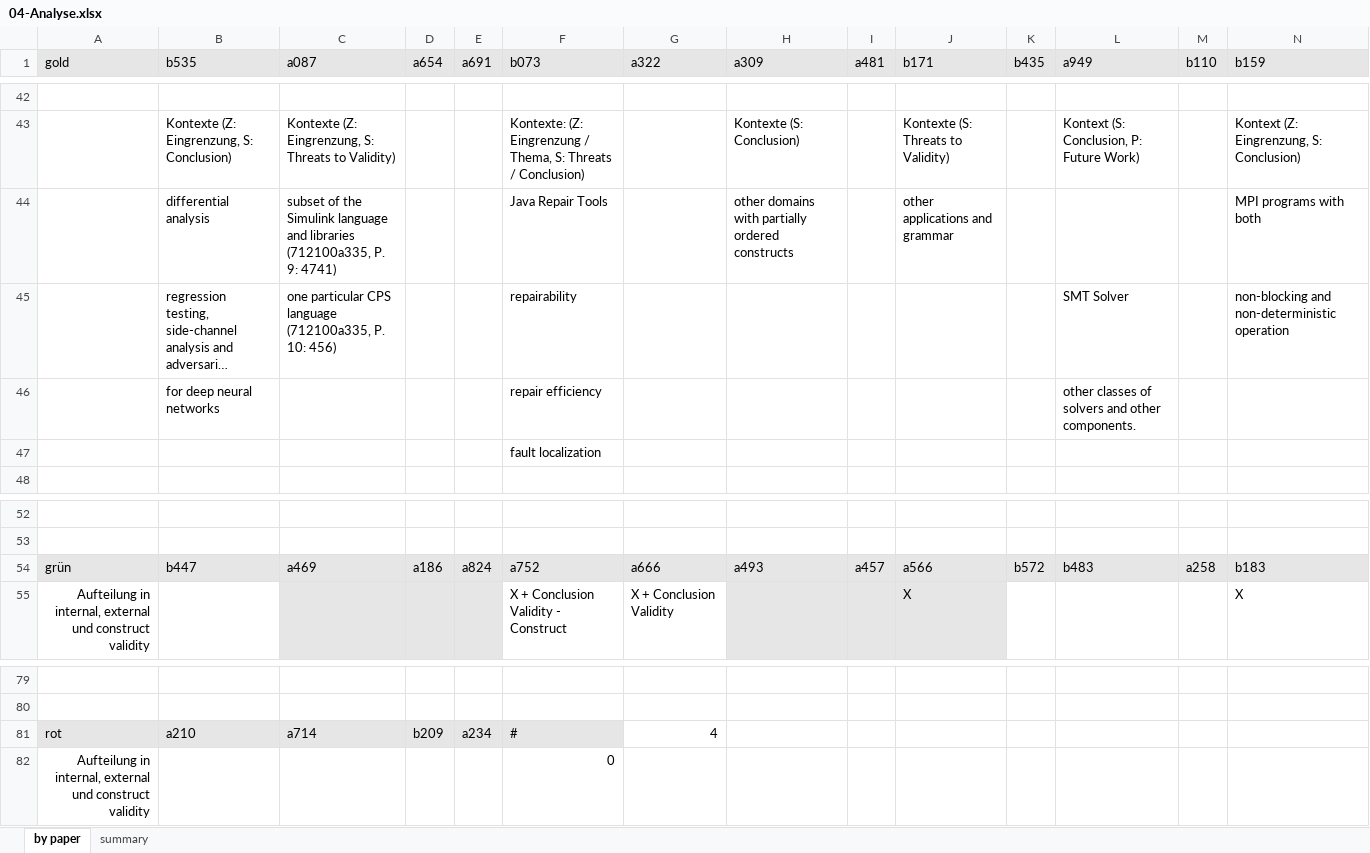
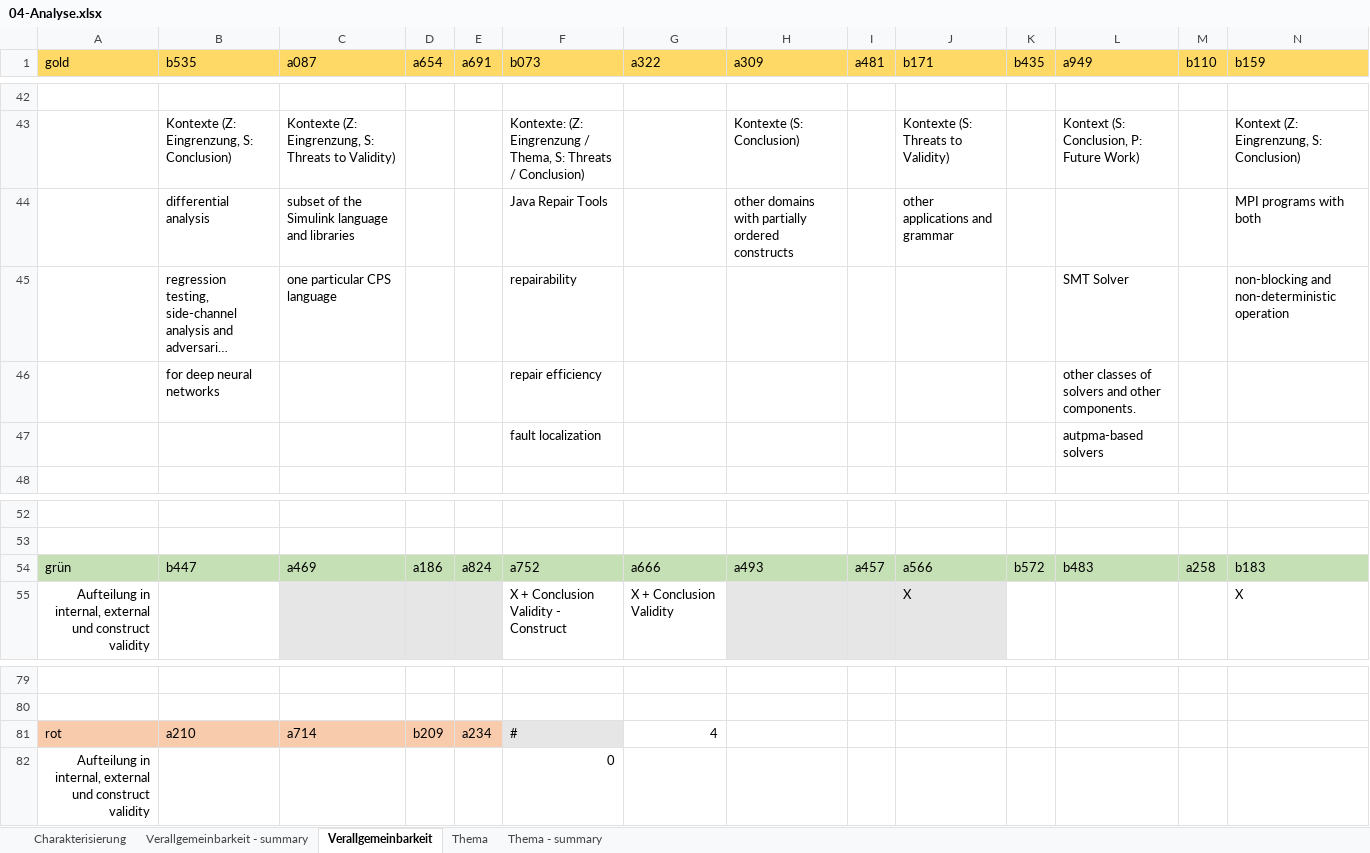
Before and after one commit to StephanieHohenberg/TSEK-Analyzer, an Excel workbook: documents/04-Analyse.xlsx, sheet Verallgemeinbarkeit, drawn as a sheet; only a part is shown, gaps mark what is left out; long unchanged cells end in …; values as stored, in another font and other column widths than the file's, no borders; the diff covers the shown part only; the diff names each change by its address in the sheet, - before the commit and + after, or states it on an @@ line.

Commit message:
analyse contexts in sections Abstract, Introduction, Related Work related to Thema, Details, Abgrenzung/Eingrenzung and updates spreadsheet

```diff
--- a/documents/04-Analyse.xlsx (sheet Verallgemeinbarkeit)
+++ b/documents/04-Analyse.xlsx (sheet Verallgemeinbarkeit)
-sheet tab: by paper
+sheet tab: Verallgemeinbarkeit
-sheet tab: summary
+sheet tab: Verallgemeinbarkeit - summary
+sheet tab: Charakterisierung
+sheet tab: Thema
+sheet tab: Thema - summary
@@ sheet tab order changed: Charakterisierung | Verallgemeinbarkeit - summary | Verallgemeinbarkeit | Thema | Thema - summary @@
-A1:N1 fill: #E7E6E6
+A1:N1 fill: #FFD966
-C44 (a087): …and libraries (712100a335, P. 9: 4741)
+C44 (a087): …and libraries
-C45 (a087): one particular CPS language (712100a335, P. 10: 456)
+C45 (a087): one particular CPS language
-L47 (a949): (empty)
+L47 (a949): autpma-based solvers
-A54:N54 fill: #E7E6E6
+A54:N54 fill: #C5E0B4
-A81:E81 fill: #E7E6E6
+A81:E81 fill: #F8CBAD
```
Also changed, not shown: cell formats elsewhere in this sheet, sheet Verallgemeinbarkeit - summary, formulas that keep their value, 1 other file.
